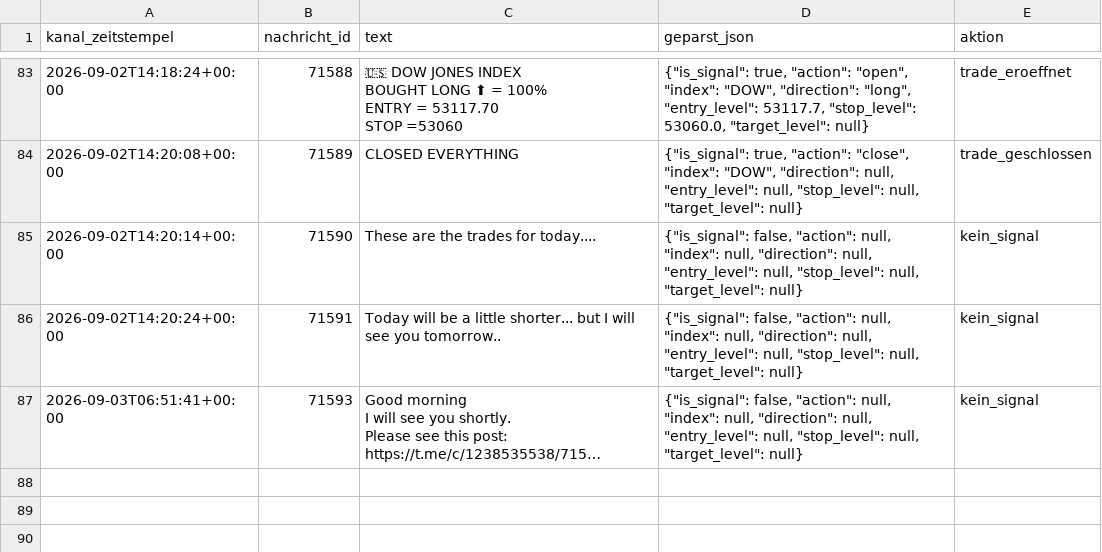
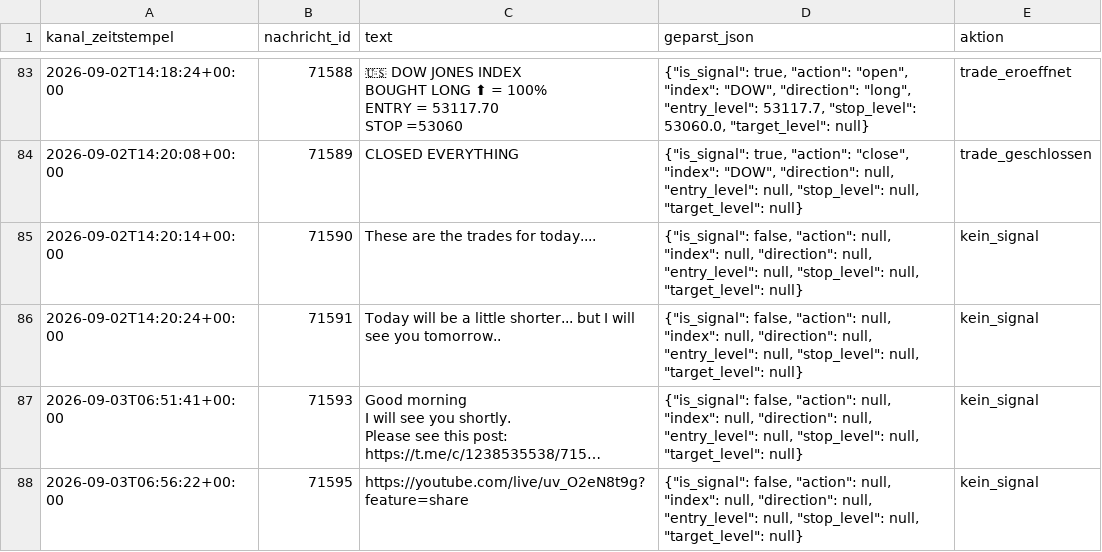
Before and after one commit to JonathanSube/trading-bot, a CSV file: signal_channel_log.csv, drawn as a sheet; only a part is shown, gaps mark what is left out; long unchanged cells end in …; the diff names each change by its address in the sheet, - before the commit and + after, or states it on an @@ line.

```diff
--- a/signal_channel_log.csv
+++ b/signal_channel_log.csv
+row 88: 2026-09-03T06:56:22+00:00 | 71595 | https://youtube.com/live/uv_O2eN8t9g?feature=share | {"is_signal": false, "action": null, "index": null, "direction": null, "entry_level": null, "stop_level": null, "target_level": null} | kein_signal
```
Also changed, not shown: 1 other file.
